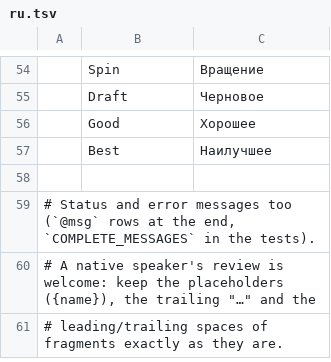
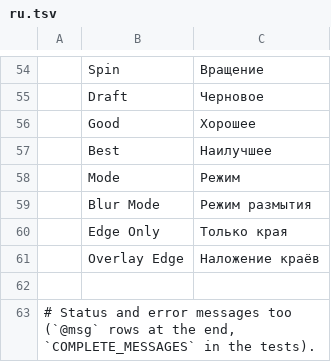
Before and after one commit to 00xJS/vectorcraft, a TSV file: crates/ui-egui/src/i18n/ru.tsv, drawn as a sheet; only a part is shown, gaps mark what is left out; the shorter side is filled out with more unchanged rows.

Commit message:
Effects: Smart Blur's Mode menu has Edge Only and Overlay Edge
Effect › Blur › Smart Blur had only its Normal mode: the dialog and
blur.smart took Radius, Threshold and Quality and drew the blur.

Smart Blur now takes a `blurMode` param ("normal", "edgeOnly" or
"overlayEdge"; "normal" by default), which its dialog shows as a Mode
menu. Edge Only draws the edges in white on black, and Overlay Edge
draws them in white over the Normal blur. A pixel is on an edge when
one of its four nearest pixels differs from it by more than the
threshold in a channel and its channels, alpha included, add up to at
least that pixel's. The white and the black keep each pixel's
coverage. Normal draws the same pixels as before, and an effect saved
without `blurMode` draws as Normal.

Docs: docs/effects-parity.md, docs/gaps.md, docs/target-app-parity.md.

```diff
--- a/crates/ui-egui/src/i18n/ru.tsv
+++ b/crates/ui-egui/src/i18n/ru.tsv
@@ -57,2 +57,6 @@
 	Best	Наилучшее
+	Mode	Режим
+	Blur Mode	Режим размытия
+	Edge Only	Только края
+	Overlay Edge	Наложение краёв
 
```
Also changed, not shown: crates/ui-egui/src/i18n/it.tsv, crates/ui-egui/src/i18n/ja.tsv, 21 other files.
